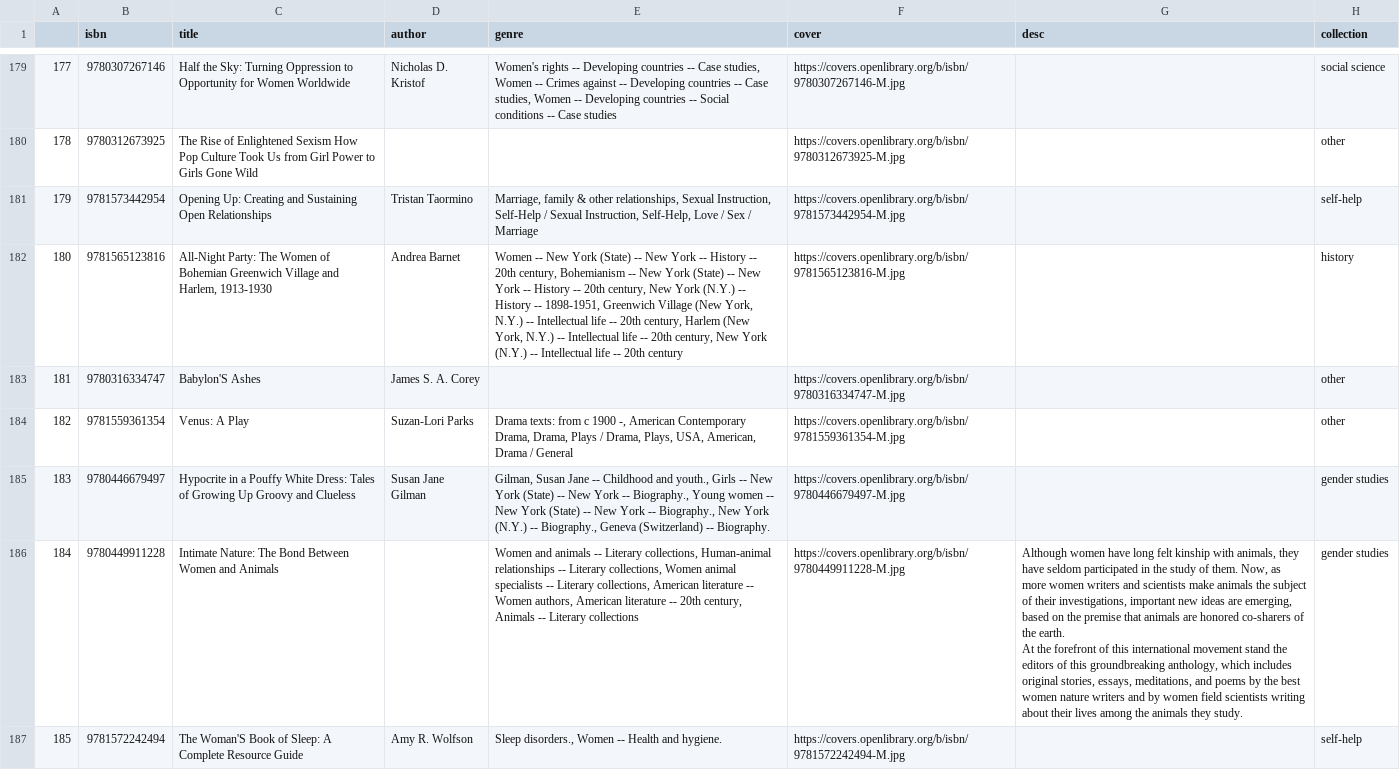
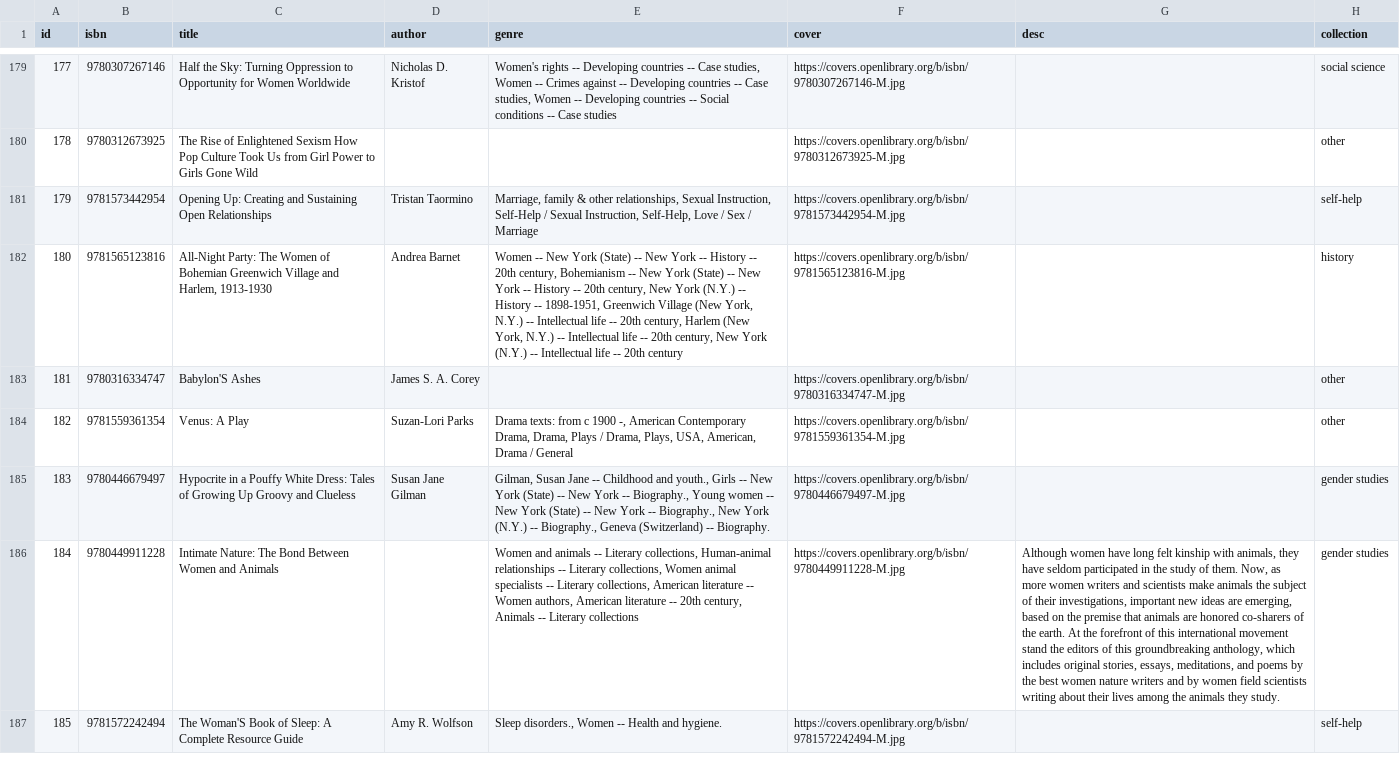
Before and after one commit to layadang/cgsa-library, a CSV file: data/cleaned_book_info.csv, drawn as a sheet; only a part is shown, gaps mark what is left out; the diff covers the shown part only; the diff names each change by its address in the sheet, - before the commit and + after, or states it on an @@ line.

```diff
--- a/data/cleaned_book_info.csv
+++ b/data/cleaned_book_info.csv
-A1: (empty)
+A1: id
-G186 (desc): …they study.
+G186 (desc): …they study.
```
Also changed, not shown: 6 edited cells elsewhere in this file, 2 other files.
